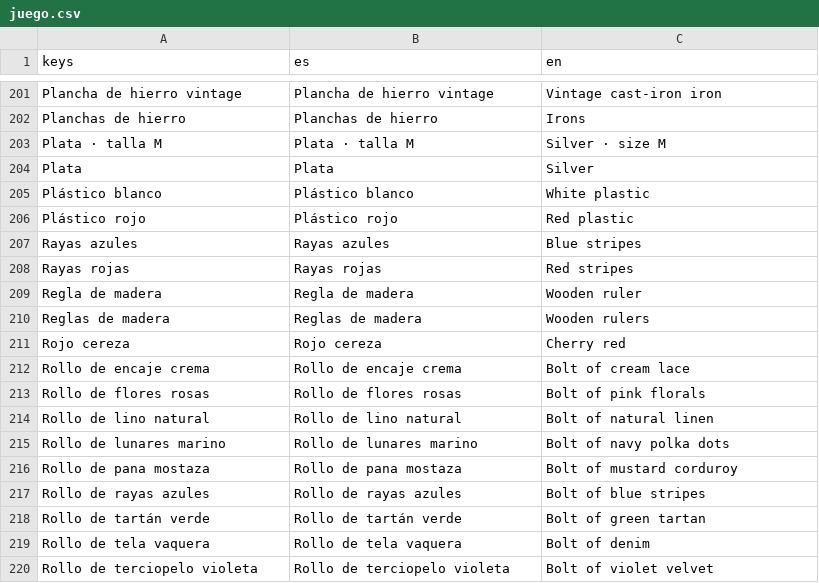
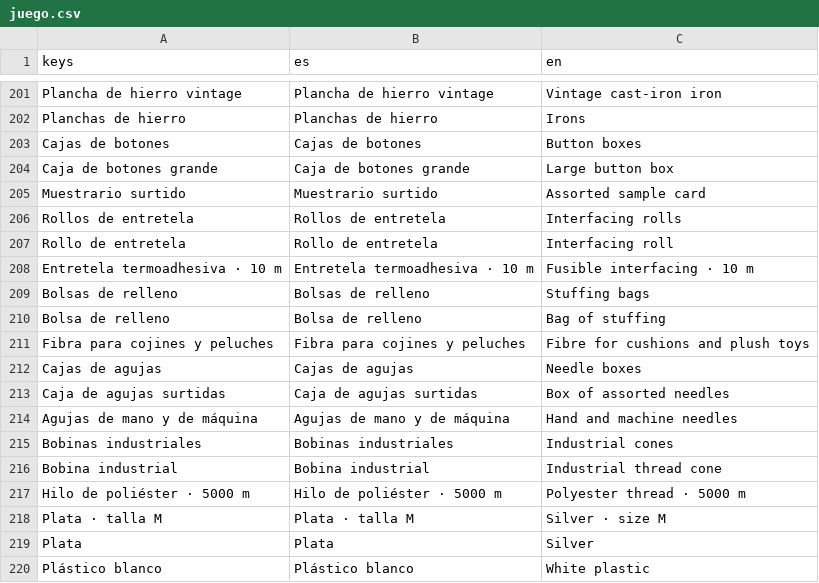
Before and after one commit to mharrous/ThreadByThread, a CSV file: data/i18n/juego.csv, drawn as a sheet; only a part is shown, gaps mark what is left out; the shorter side is filled out with more unchanged rows; the diff names each change by its address in the sheet, - before the commit and + after, or states it on an @@ line.

```diff
--- a/data/i18n/juego.csv
+++ b/data/i18n/juego.csv
+row 203: Cajas de botones | Cajas de botones | Button boxes
+row 204: Caja de botones grande | Caja de botones grande | Large button box
+row 205: Muestrario surtido | Muestrario surtido | Assorted sample card
+row 206: Rollos de entretela | Rollos de entretela | Interfacing rolls
+row 207: Rollo de entretela | Rollo de entretela | Interfacing roll
+row 208: Entretela termoadhesiva · 10 m | Entretela termoadhesiva · 10 m | Fusible interfacing · 10 m
+row 209: Bolsas de relleno | Bolsas de relleno | Stuffing bags
+row 210: Bolsa de relleno | Bolsa de relleno | Bag of stuffing
+row 211: Fibra para cojines y peluches | Fibra para cojines y peluches | Fibre for cushions and plush toys
+row 212: Cajas de agujas | Cajas de agujas | Needle boxes
+row 213: Caja de agujas surtidas | Caja de agujas surtidas | Box of assorted needles
+row 214: Agujas de mano y de máquina | Agujas de mano y de máquina | Hand and machine needles
+row 215: Bobinas industriales | Bobinas industriales | Industrial cones
+row 216: Bobina industrial | Bobina industrial | Industrial thread cone
+row 217: Hilo de poliéster · 5000 m | Hilo de poliéster · 5000 m | Polyester thread · 5000 m
```
Also changed, not shown: 37 other files.
